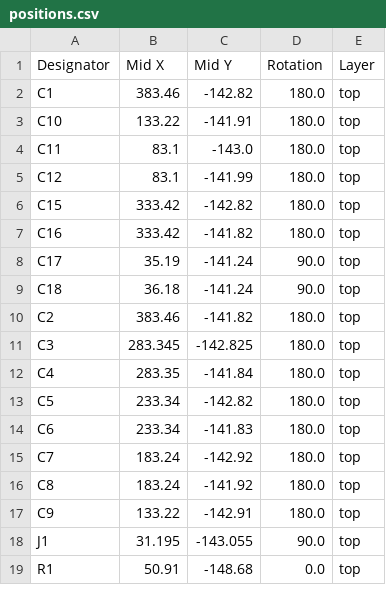
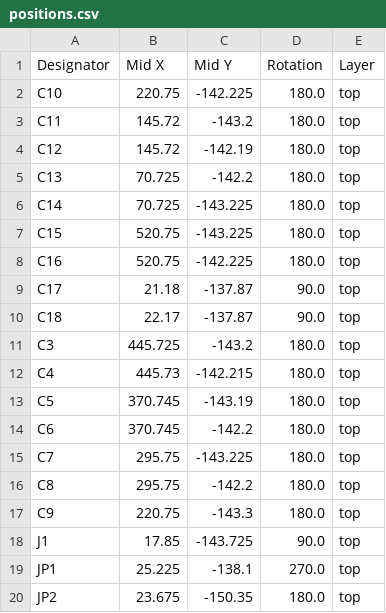
Before and after one commit to jt0mkins/Pressure_Strips, a CSV file: pressure_strips/production/positions.csv, drawn as a sheet; only a part is shown; the diff covers the shown part only.

```diff
--- a/pressure_strips/production/positions.csv
+++ b/pressure_strips/production/positions.csv
@@ -1,19 +1,20 @@
 Designator,Mid X,Mid Y,Rotation,Layer
-C1,383.46,-142.82,180.0,top
-C10,133.22,-141.91,180.0,top
-C11,83.1,-143.0,180.0,top
-C12,83.1,-141.99,180.0,top
-C15,333.42,-142.82,180.0,top
-C16,333.42,-141.82,180.0,top
-C17,35.19,-141.24,90.0,top
-C18,36.18,-141.24,90.0,top
-C2,383.46,-141.82,180.0,top
-C3,283.345,-142.825,180.0,top
-C4,283.35,-141.84,180.0,top
-C5,233.34,-142.82,180.0,top
-C6,233.34,-141.83,180.0,top
-C7,183.24,-142.92,180.0,top
-C8,183.24,-141.92,180.0,top
-C9,133.22,-142.91,180.0,top
-J1,31.195,-143.055,90.0,top
-R1,50.91,-148.68,0.0,top
+C10,220.75,-142.225,180.0,top
+C11,145.72,-143.2,180.0,top
+C12,145.72,-142.19,180.0,top
+C13,70.725,-142.2,180.0,top
+C14,70.725,-143.225,180.0,top
+C15,520.75,-143.225,180.0,top
+C16,520.75,-142.225,180.0,top
+C17,21.18,-137.87,90.0,top
+C18,22.17,-137.87,90.0,top
+C3,445.725,-143.2,180.0,top
+C4,445.73,-142.215,180.0,top
+C5,370.745,-143.19,180.0,top
+C6,370.745,-142.2,180.0,top
+C7,295.75,-143.225,180.0,top
+C8,295.75,-142.2,180.0,top
+C9,220.75,-143.3,180.0,top
+J1,17.85,-143.725,90.0,top
+JP1,25.225,-138.1,270.0,top
+JP2,23.675,-150.35,180.0,top
```
Also changed, not shown: 5 added rows, 4 removed rows and 38 edited cells elsewhere in this file, pressure_strips/production/bom.csv, pressure_strips/production/designators.csv, 22 other files.
